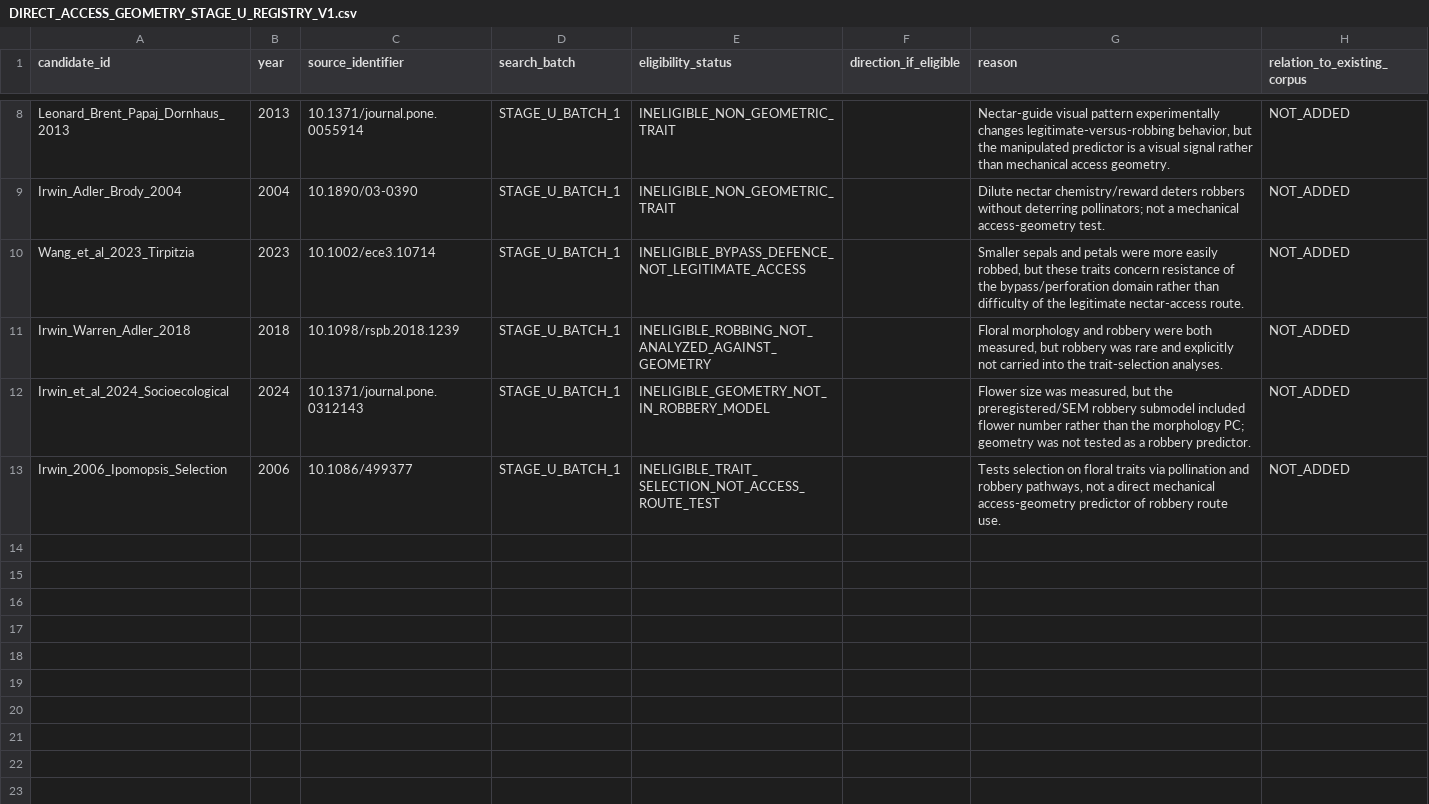
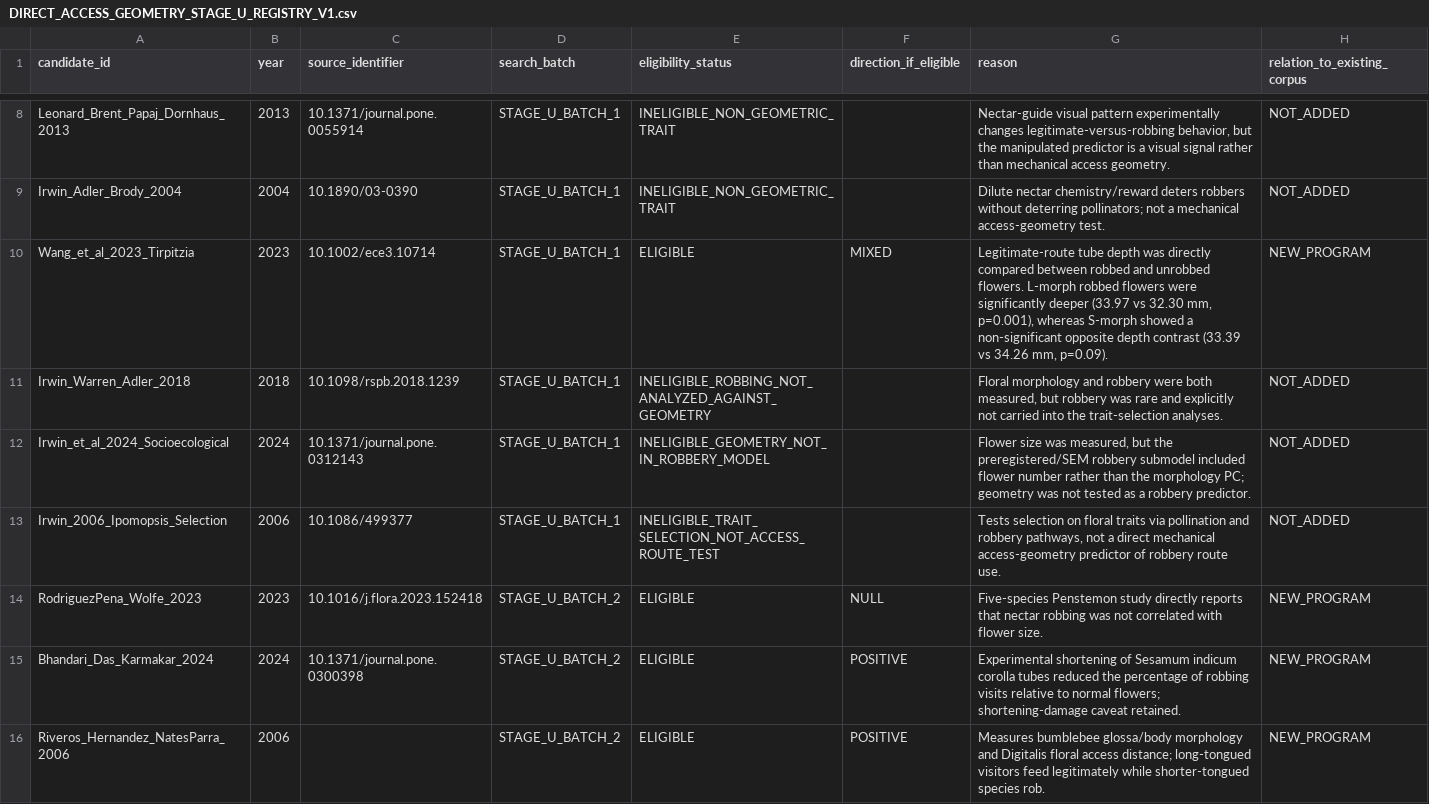
Before and after one commit to zuizui0223/bita, a CSV file: empirical/floral_defence_selectivity/DIRECT_ACCESS_GEOMETRY_STAGE_U_REGISTRY_V1.csv, drawn as a sheet; only a part is shown, gaps mark what is left out; the diff covers the shown part only.

Commit message:
Add Stage-U batch 2 and reclassify Tirpitzia

```diff
--- a/empirical/floral_defence_selectivity/DIRECT_ACCESS_GEOMETRY_STAGE_U_REGISTRY_V1.csv
+++ b/empirical/floral_defence_selectivity/DIRECT_ACCESS_GEOMETRY_STAGE_U_REGISTRY_V1.csv
@@ -9,3 +9,3 @@ Leonard_Brent_Papaj_Dornhaus_2013,2013,10.1371/journal.pone.0055914,STAGE_U_BATC
 Irwin_Adler_Brody_2004,2004,10.1890/03-0390,STAGE_U_BATCH_1,INELIGIBLE_NON_GEOMETRIC_TRAIT,,"Dilute nectar chemistry/reward deters robbers without deterring pollinators; not a mechanical access-geometry test.",NOT_ADDED
-Wang_et_al_2023_Tirpitzia,2023,10.1002/ece3.10714,STAGE_U_BATCH_1,INELIGIBLE_BYPASS_DEFENCE_NOT_LEGITIMATE_ACCESS,,"Smaller sepals and petals were more easily robbed, but these traits concern resistance of the bypass/perforation domain rather than difficulty of the legitimate nectar-access route.",NOT_ADDED
+Wang_et_al_2023_Tirpitzia,2023,10.1002/ece3.10714,STAGE_U_BATCH_1,ELIGIBLE,MIXED,"Legitimate-route tube depth was directly compared between robbed and unrobbed flowers. L-morph robbed flowers were significantly deeper (33.97 vs 32.30 mm, p=0.001), whereas S-morph showed a non-significant opposite depth contrast (33.39 vs 34.26 mm, p=0.09).",NEW_PROGRAM
 Irwin_Warren_Adler_2018,2018,10.1098/rspb.2018.1239,STAGE_U_BATCH_1,INELIGIBLE_ROBBING_NOT_ANALYZED_AGAINST_GEOMETRY,,"Floral morphology and robbery were both measured, but robbery was rare and explicitly not carried into the trait-selection analyses.",NOT_ADDED
@@ -13 +13,4 @@ Irwin_et_al_2024_Socioecological,2024,10.1371/journal.pone.0312143,STAGE_U_BATCH
 Irwin_2006_Ipomopsis_Selection,2006,10.1086/499377,STAGE_U_BATCH_1,INELIGIBLE_TRAIT_SELECTION_NOT_ACCESS_ROUTE_TEST,,"Tests selection on floral traits via pollination and robbery pathways, not a direct mechanical access-geometry predictor of robbery route use.",NOT_ADDED
+RodriguezPena_Wolfe_2023,2023,10.1016/j.flora.2023.152418,STAGE_U_BATCH_2,ELIGIBLE,NULL,"Five-species Penstemon study directly reports that nectar robbing was not correlated with flower size.",NEW_PROGRAM
+Bhandari_Das_Karmakar_2024,2024,10.1371/journal.pone.0300398,STAGE_U_BATCH_2,ELIGIBLE,POSITIVE,"Experimental shortening of Sesamum indicum corolla tubes reduced the percentage of robbing visits relative to normal flowers; shortening-damage caveat retained.",NEW_PROGRAM
+Riveros_Hernandez_NatesParra_2006,2006,,STAGE_U_BATCH_2,ELIGIBLE,POSITIVE,"Measures bumblebee glossa/body morphology and Digitalis floral access distance; long-tongued visitors feed legitimately while shorter-tongued species rob.",NEW_PROGRAM
```
Also changed, not shown: 7 added rows elsewhere in this file.
